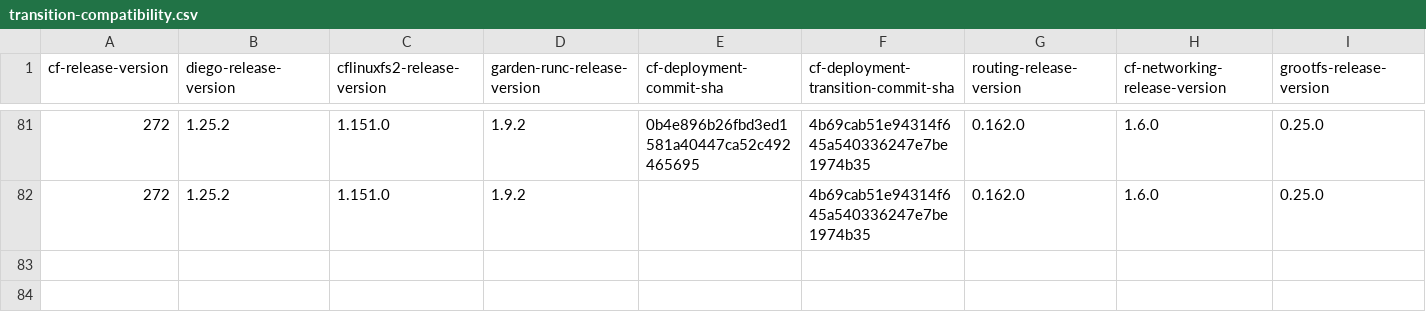
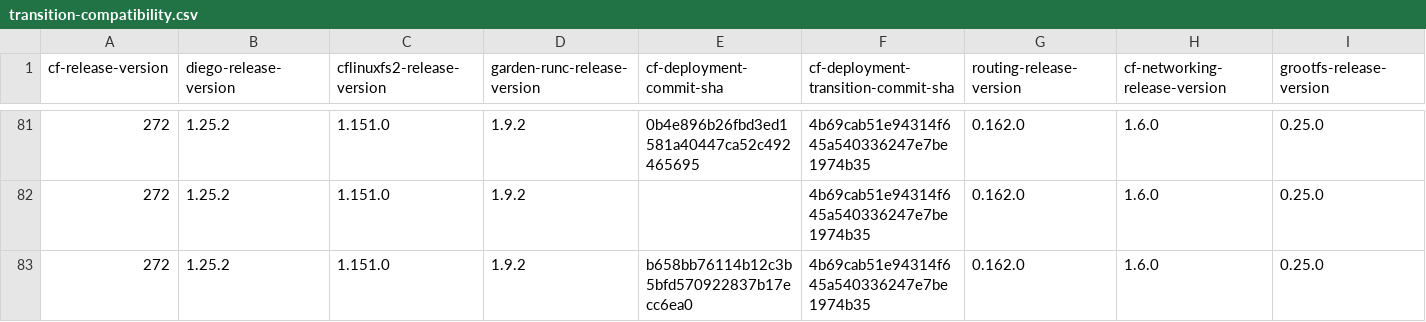
Before and after one commit to cloudfoundry-attic/cf-deployment-transition-compatibility, a CSV file: transition-compatibility.csv, drawn as a sheet; only a part is shown, gaps mark what is left out; rows hold the shown columns only; the diff names each change by its address in the sheet, - before the commit and + after, or states it on an @@ line.

Commit message:
Update transition-compatibility.csv

```diff
--- a/transition-compatibility.csv
+++ b/transition-compatibility.csv
+row 83: 272 | 1.25.2 | 1.151.0 | 1.9.2 | b658bb76114b12c3b5bfd570922837b17ecc6ea0 | 4b69cab51e94314f645a540336247e7be1974b35 | 0.162.0 | 1.6.0 | 0.25.0
```
